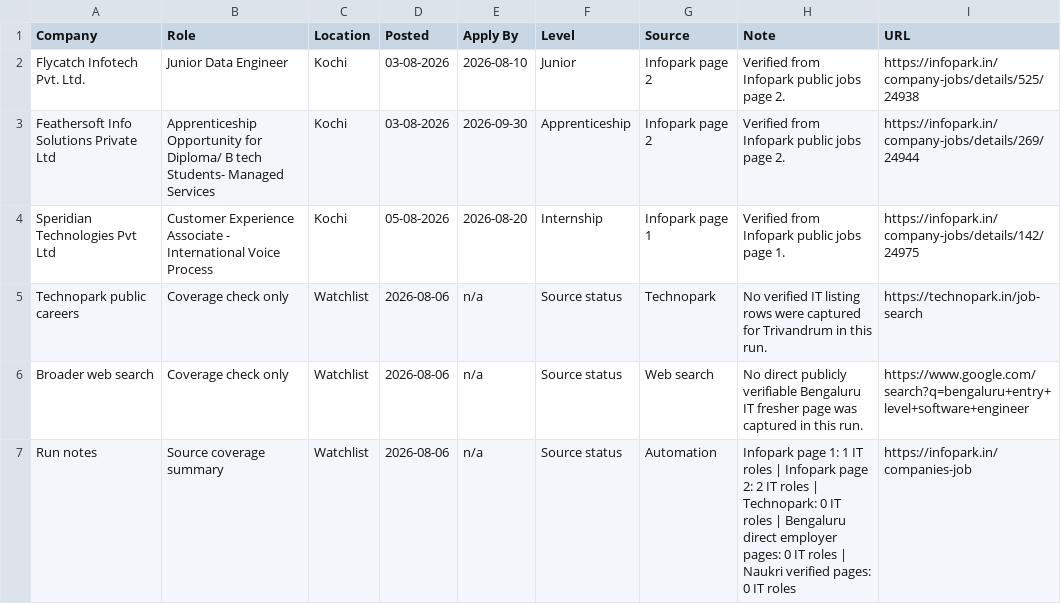
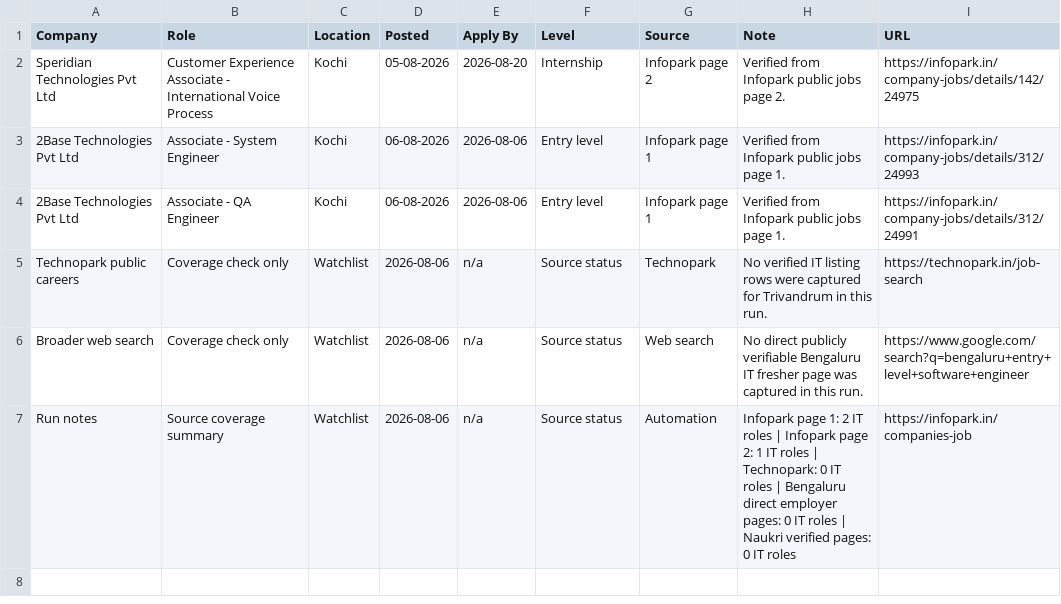
Before and after one commit to sk-learner/Automation-freshers-job-alert, a CSV file: docs/freshers-job-board.csv, drawn as a sheet.

```diff
--- a/docs/freshers-job-board.csv
+++ b/docs/freshers-job-board.csv
@@ -1,7 +1,7 @@
 Company,Role,Location,Posted,Apply By,Level,Source,Note,URL
-Flycatch Infotech Pvt. Ltd.,Junior Data Engineer,Kochi,03-08-2026,2026-08-10,Junior,Infopark page 2,Verified from Infopark public jobs page 2.,https://infopark.in/company-jobs/details/525/24938
-Feathersoft Info Solutions Private Ltd,Apprenticeship Opportunity for Diploma/ B tech Students- Managed Services,Kochi,03-08-2026,2026-09-30,Apprenticeship,Infopark page 2,Verified from Infopark public jobs page 2.,https://infopark.in/company-jobs/details/269/24944
-Speridian Technologies Pvt Ltd,Customer Experience Associate - International Voice Process,Kochi,05-08-2026,2026-08-20,Internship,Infopark page 1,Verified from Infopark public jobs page 1.,https://infopark.in/company-jobs/details/142/24975
+Speridian Technologies Pvt Ltd,Customer Experience Associate - International Voice Process,Kochi,05-08-2026,2026-08-20,Internship,Infopark page 2,Verified from Infopark public jobs page 2.,https://infopark.in/company-jobs/details/142/24975
+2Base Technologies Pvt Ltd,Associate - System Engineer,Kochi,06-08-2026,2026-08-06,Entry level,Infopark page 1,Verified from Infopark public jobs page 1.,https://infopark.in/company-jobs/details/312/24993
+2Base Technologies Pvt Ltd,Associate - QA Engineer,Kochi,06-08-2026,2026-08-06,Entry level,Infopark page 1,Verified from Infopark public jobs page 1.,https://infopark.in/company-jobs/details/312/24991
 Technopark public careers,Coverage check only,Watchlist,2026-08-06,n/a,Source status,Technopark,No verified IT listing rows were captured for Trivandrum in this run.,https://technopark.in/job-search
 Broader web search,Coverage check only,Watchlist,2026-08-06,n/a,Source status,Web search,No direct publicly verifiable Bengaluru IT fresher page was captured in this run.,https://www.google.com/search?q=bengaluru+entry+level+software+engineer
-Run notes,Source coverage summary,Watchlist,2026-08-06,n/a,Source status,Automation,Infopark page 1: 1 IT roles | Infopark page 2: 2 IT roles | Technopark: 0 IT roles | Bengaluru direct employer pages: 0 IT roles | Naukri verified pages: 0 IT roles,https://infopark.in/companies-job
+Run notes,Source coverage summary,Watchlist,2026-08-06,n/a,Source status,Automation,Infopark page 1: 2 IT roles | Infopark page 2: 1 IT roles | Technopark: 0 IT roles | Bengaluru direct employer pages: 0 IT roles | Naukri verified pages: 0 IT roles,https://infopark.in/companies-job
```
Also changed, not shown: outputs/freshers-job-board.csv, 4 other files.
